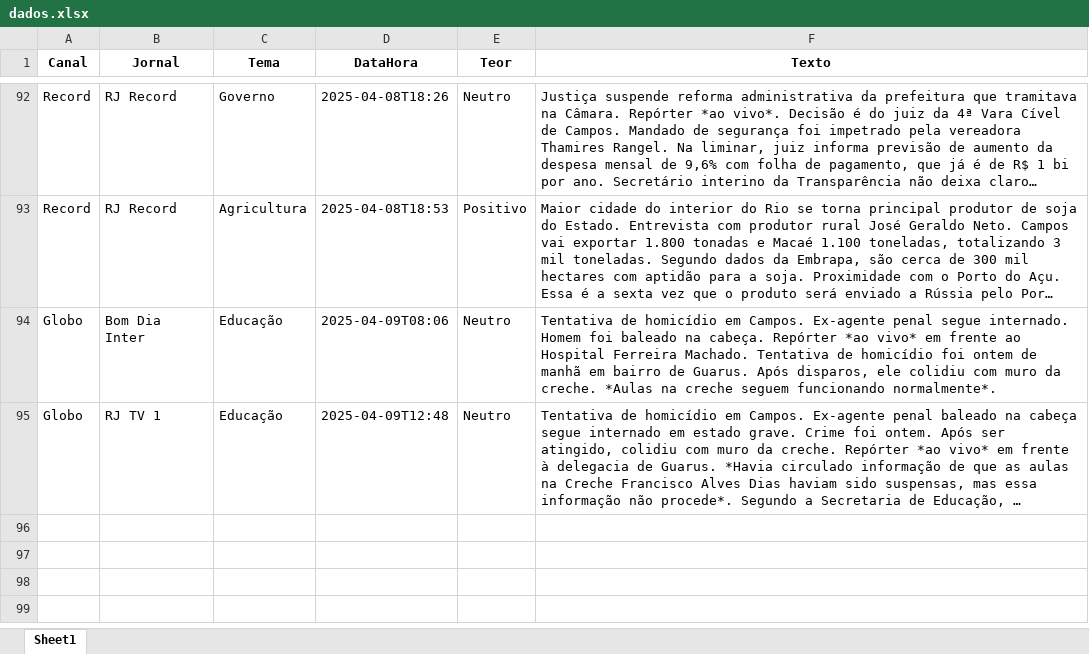
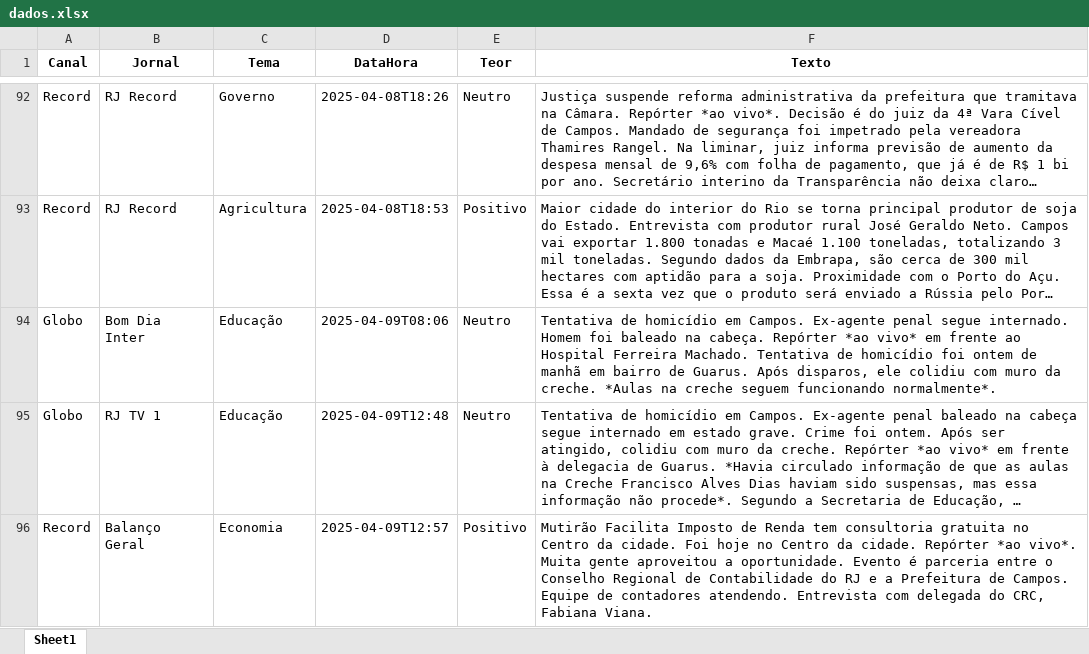
Before and after one commit to Marocosz/webdashtv, an Excel workbook: dados.xlsx, sheet Sheet1, drawn as a sheet; only a part is shown, gaps mark what is left out; long unchanged cells end in …; values as stored, in another font and other column widths than the file's, no borders; the diff names each change by its address in the sheet, - before the commit and + after, or states it on an @@ line.

Commit message:
Atualização automática do arquivo Excel

```diff
--- a/dados.xlsx (sheet Sheet1)
+++ b/dados.xlsx (sheet Sheet1)
+row 96: Record | Balanço Geral | Economia | 2025-04-09T12:57 | Positivo | Mutirão Facilita Imposto de Renda tem consultoria gratuita no Centro da cidade. Foi hoje no Centro da cidade. Repórter *ao vivo*. Muita gente aproveitou a oportunidade. Evento é parceria entre o Conselho Regional de Contabilidade do RJ e a Prefeitura de Campos. Equipe de contadores atendendo. Entrevista com delegada do CRC, Fabiana Viana.
```
